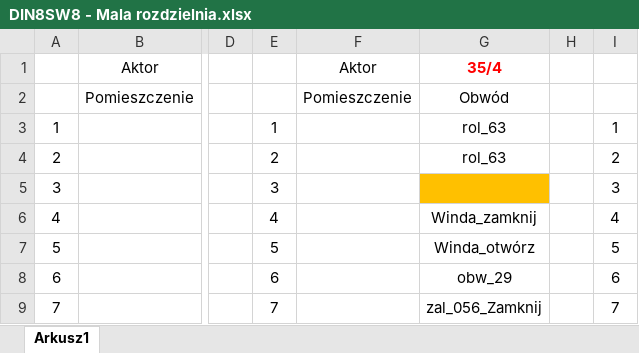
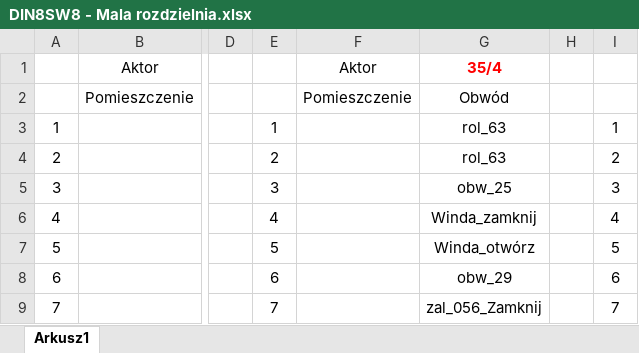
Before and after one commit to RBSystems/Crestron-10, an Excel workbook: Kurasik/doc/DIN8SW8 - Mala rozdzielnia.xlsx, sheet Arkusz1, drawn as a sheet; only a part is shown, gaps mark what is left out; values as stored, in another font and other column widths than the file's, no borders; the diff names each change by its address in the sheet, - before the commit and + after, or states it on an @@ line.

```diff
--- a/Kurasik/doc/DIN8SW8 - Mala rozdzielnia.xlsx (sheet Arkusz1)
+++ b/Kurasik/doc/DIN8SW8 - Mala rozdzielnia.xlsx (sheet Arkusz1)
-G5: (empty)
+G5: obw_25
-G5 fill: #FFC000
+G5 fill: none
```
Also changed, not shown: Kurasik/doc/DIN8SW8 - Stajnia.xlsx, 3 other files.
